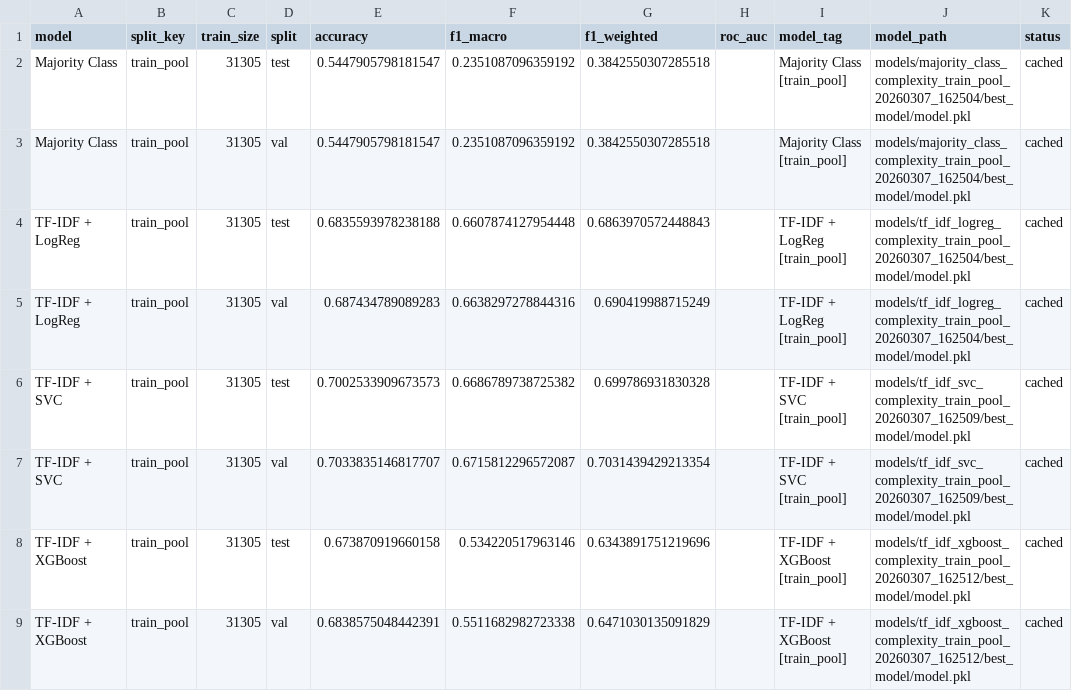
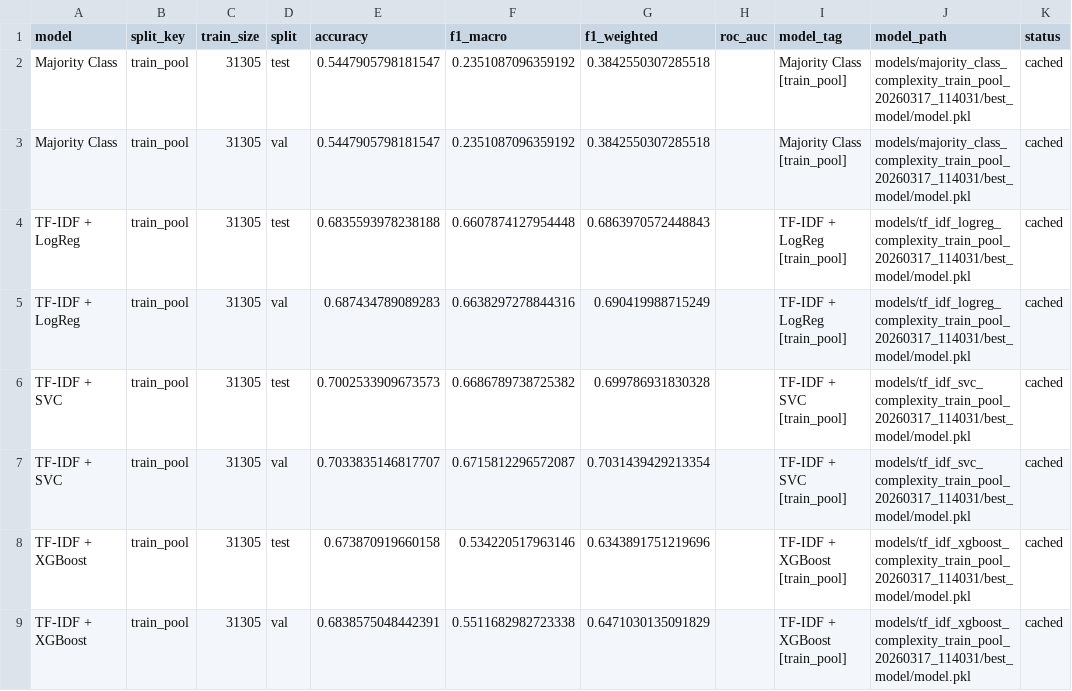
Before and after one commit to boblaros/mago-text-scoring, a CSV file: complexity/outputs/metrics/baseline_eval_metrics.csv, drawn as a sheet.

```diff
--- a/complexity/outputs/metrics/baseline_eval_metrics.csv
+++ b/complexity/outputs/metrics/baseline_eval_metrics.csv
@@ -1,9 +1,9 @@
 model,split_key,train_size,split,accuracy,f1_macro,f1_weighted,roc_auc,model_tag,model_path,status
-Majority Class,train_pool,31305,test,0.5447905798181547,0.2351087096359192,0.3842550307285518,,Majority Class [train_pool],models/majority_class_complexity_train_pool_20260307_162504/best_model/model.pkl,cached
-Majority Class,train_pool,31305,val,0.5447905798181547,0.2351087096359192,0.3842550307285518,,Majority Class [train_pool],models/majority_class_complexity_train_pool_20260307_162504/best_model/model.pkl,cached
-TF-IDF + LogReg,train_pool,31305,test,0.6835593978238188,0.6607874127954448,0.6863970572448843,,TF-IDF + LogReg [train_pool],models/tf_idf_logreg_complexity_train_pool_20260307_162504/best_model/model.pkl,cached
-TF-IDF + LogReg,train_pool,31305,val,0.687434789089283,0.6638297278844316,0.690419988715249,,TF-IDF + LogReg [train_pool],models/tf_idf_logreg_complexity_train_pool_20260307_162504/best_model/model.pkl,cached
-TF-IDF + SVC,train_pool,31305,test,0.7002533909673573,0.6686789738725382,0.699786931830328,,TF-IDF + SVC [train_pool],models/tf_idf_svc_complexity_train_pool_20260307_162509/best_model/model.pkl,cached
-TF-IDF + SVC,train_pool,31305,val,0.7033835146817707,0.6715812296572087,0.7031439429213354,,TF-IDF + SVC [train_pool],models/tf_idf_svc_complexity_train_pool_20260307_162509/best_model/model.pkl,cached
-TF-IDF + XGBoost,train_pool,31305,test,0.673870919660158,0.534220517963146,0.6343891751219696,,TF-IDF + XGBoost [train_pool],models/tf_idf_xgboost_complexity_train_pool_20260307_162512/best_model/model.pkl,cached
-TF-IDF + XGBoost,train_pool,31305,val,0.6838575048442391,0.5511682982723338,0.6471030135091829,,TF-IDF + XGBoost [train_pool],models/tf_idf_xgboost_complexity_train_pool_20260307_162512/best_model/model.pkl,cached
+Majority Class,train_pool,31305,test,0.5447905798181547,0.2351087096359192,0.3842550307285518,,Majority Class [train_pool],models/majority_class_complexity_train_pool_20260317_114031/best_model/model.pkl,cached
+Majority Class,train_pool,31305,val,0.5447905798181547,0.2351087096359192,0.3842550307285518,,Majority Class [train_pool],models/majority_class_complexity_train_pool_20260317_114031/best_model/model.pkl,cached
+TF-IDF + LogReg,train_pool,31305,test,0.6835593978238188,0.6607874127954448,0.6863970572448843,,TF-IDF + LogReg [train_pool],models/tf_idf_logreg_complexity_train_pool_20260317_114031/best_model/model.pkl,cached
+TF-IDF + LogReg,train_pool,31305,val,0.687434789089283,0.6638297278844316,0.690419988715249,,TF-IDF + LogReg [train_pool],models/tf_idf_logreg_complexity_train_pool_20260317_114031/best_model/model.pkl,cached
+TF-IDF + SVC,train_pool,31305,test,0.7002533909673573,0.6686789738725382,0.699786931830328,,TF-IDF + SVC [train_pool],models/tf_idf_svc_complexity_train_pool_20260317_114031/best_model/model.pkl,cached
+TF-IDF + SVC,train_pool,31305,val,0.7033835146817707,0.6715812296572087,0.7031439429213354,,TF-IDF + SVC [train_pool],models/tf_idf_svc_complexity_train_pool_20260317_114031/best_model/model.pkl,cached
+TF-IDF + XGBoost,train_pool,31305,test,0.673870919660158,0.534220517963146,0.6343891751219696,,TF-IDF + XGBoost [train_pool],models/tf_idf_xgboost_complexity_train_pool_20260317_114031/best_model/model.pkl,cached
+TF-IDF + XGBoost,train_pool,31305,val,0.6838575048442391,0.5511682982723338,0.6471030135091829,,TF-IDF + XGBoost [train_pool],models/tf_idf_xgboost_complexity_train_pool_20260317_114031/best_model/model.pkl,cached
```
Also changed, not shown: complexity/outputs/metrics/results_complexity-classification.csv, 10 other files.
